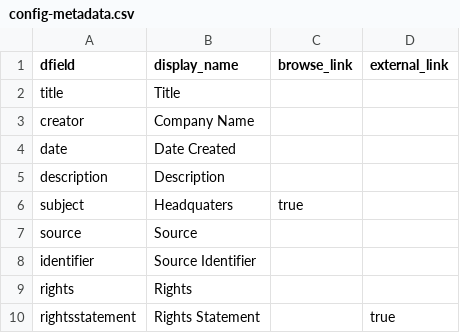
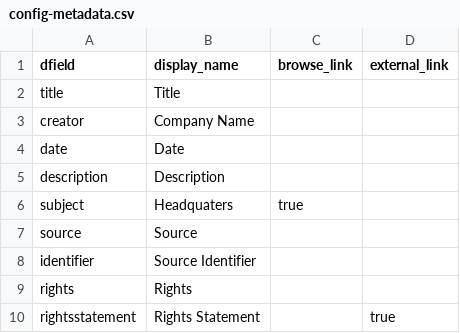
Before and after one commit to sarahseverson/larc-demo, a CSV file: _data/config-metadata.csv, drawn as a sheet.

Commit message:
Update config-metadata.csv

```diff
--- a/_data/config-metadata.csv
+++ b/_data/config-metadata.csv
@@ -3,3 +3,3 @@ title,Title,
 creator,Company Name,
-date,Date Created,
+date,Date,
 description,Description,
```
